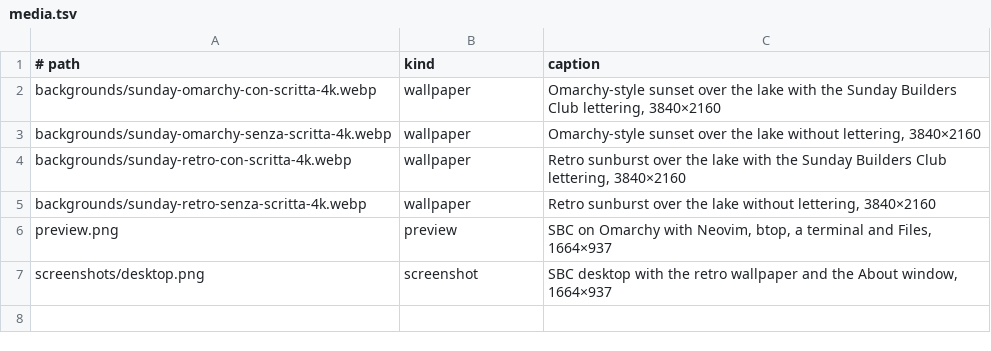
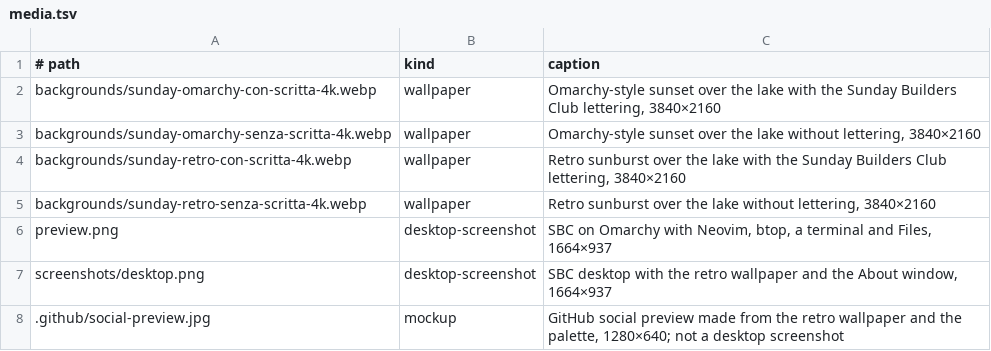
Before and after one commit to simoz/omarchy-sbc-theme, a TSV file: media.tsv, drawn as a sheet.

Commit message:
Sharpen the title lettering and fix media records
The lettered wallpapers had soft edges from the 1672x941 to 4K upscale; their
letter edges are re-sharpened and the faint bevel flattened. media.tsv uses the
handoff media kinds and declares the social preview as a mockup; the README
gets a Rollback section and the exact media captions.

```diff
--- a/media.tsv
+++ b/media.tsv
@@ -5,3 +5,4 @@ backgrounds/sunday-retro-con-scritta-4k.webp	wallpaper	Retro sunburst over the l
 backgrounds/sunday-retro-senza-scritta-4k.webp	wallpaper	Retro sunburst over the lake without lettering, 3840×2160
-preview.png	preview	SBC on Omarchy with Neovim, btop, a terminal and Files, 1664×937
-screenshots/desktop.png	screenshot	SBC desktop with the retro wallpaper and the About window, 1664×937
+preview.png	desktop-screenshot	SBC on Omarchy with Neovim, btop, a terminal and Files, 1664×937
+screenshots/desktop.png	desktop-screenshot	SBC desktop with the retro wallpaper and the About window, 1664×937
+.github/social-preview.jpg	mockup	GitHub social preview made from the retro wallpaper and the palette, 1280×640; not a desktop screenshot
```
Also changed, not shown: 4 other files.
